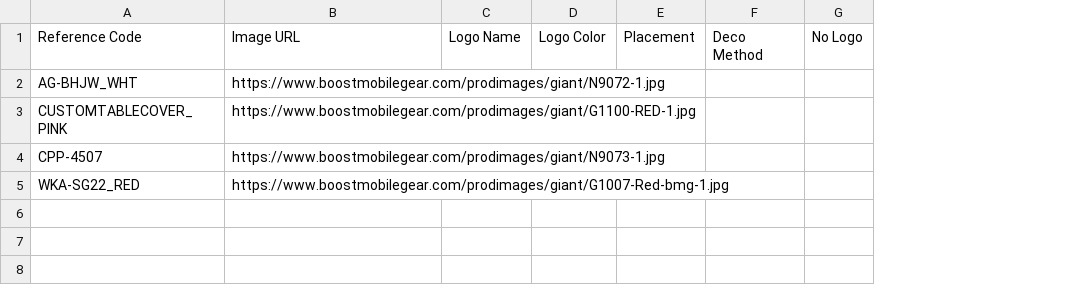
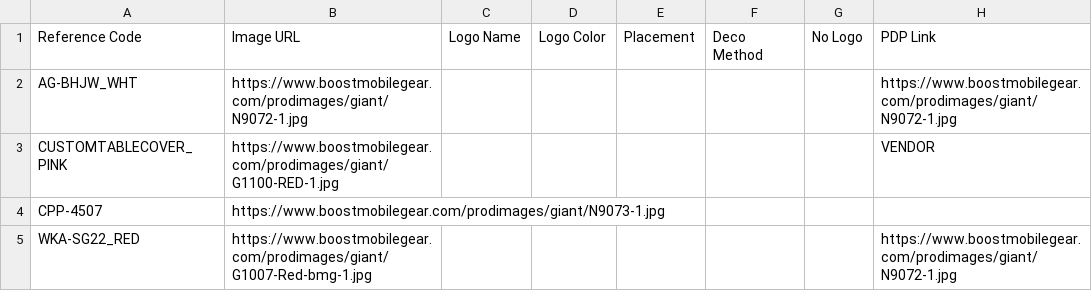
Before and after one commit to bokzgacilo/product-enrichment-form, a CSV file: public/Template.csv, drawn as a sheet; the diff names each change by its address in the sheet, - before the commit and + after, or states it on an @@ line.

Commit message:
feat: Implement image download proxy API and extend CSV template with PDP Link for product data.

```diff
--- a/public/Template.csv
+++ b/public/Template.csv
+column H, rows 1-5: PDP Link | https://www.boostmobilegear.com/prodimages/giant/N9072-1.jpg | VENDOR |  | https://www.boostmobilegear.com/prodimages/giant/N9072-1.jpg
```
Also changed, not shown: 3 other files.
